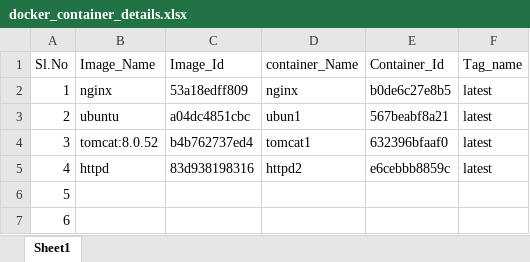
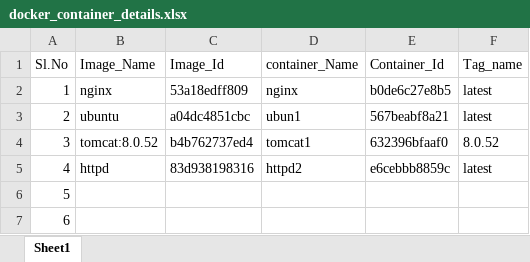
Before and after one commit to Vijayabhavani28/puropale_document, an Excel workbook: docker_container_details.xlsx, sheet Sheet1, drawn as a sheet; values as stored, in another font and other column widths than the file's, no borders; the diff names each change by its address in the sheet, - before the commit and + after, or states it on an @@ line.

Commit message:
docker containers 19/03/2025 excel sheet

```diff
--- a/docker_container_details.xlsx (sheet Sheet1)
+++ b/docker_container_details.xlsx (sheet Sheet1)
-F4 (Tag_name): latest
+F4 (Tag_name): 8.0.52
```
